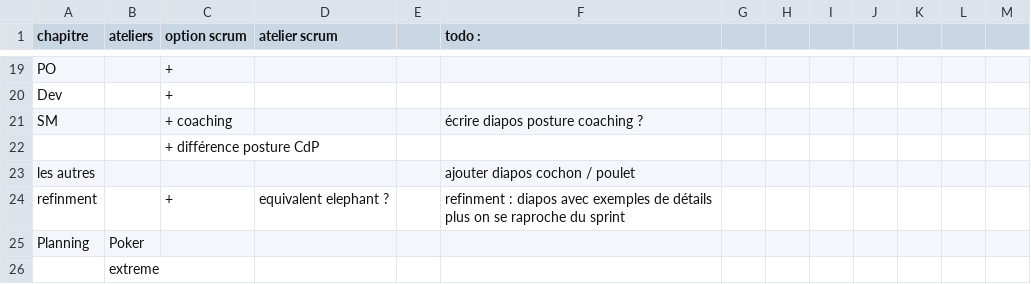
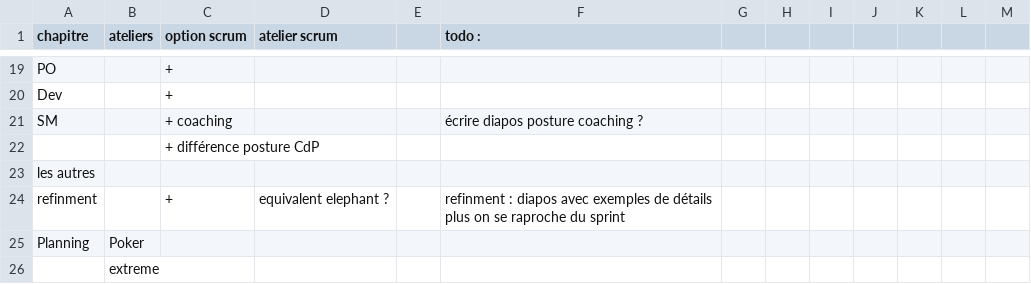
Before and after one commit to GaspardPO/formations-agile, a CSV file: plan.csv, drawn as a sheet; only a part is shown, gaps mark what is left out.

Commit message:
titre, diapos caoching / facilitation

```diff
--- a/plan.csv
+++ b/plan.csv
@@ -23,3 +23,3 @@ SM;;+ coaching;;;écrire diapos posture coaching ?;;;;;;;
 ;;+  différence posture CdP;;;;;;;;;;
-les autres;;;;;ajouter diapos cochon / poulet;;;;;;;
+les autres;;;;;;;;;;;;
 refinment;;+;equivalent elephant ?;;refinment : diapos avec exemples de détails plus on se raproche du sprint;;;;;;;
```
Also changed, not shown: 4 other files.
